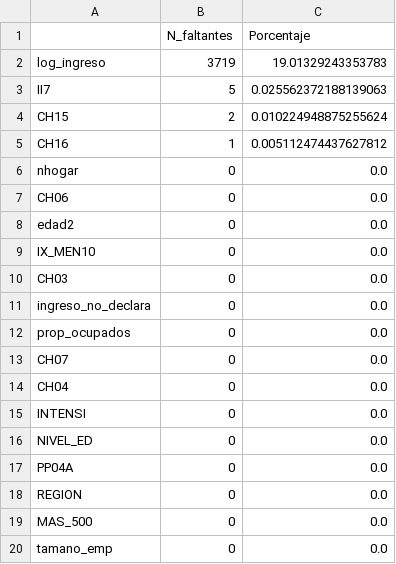
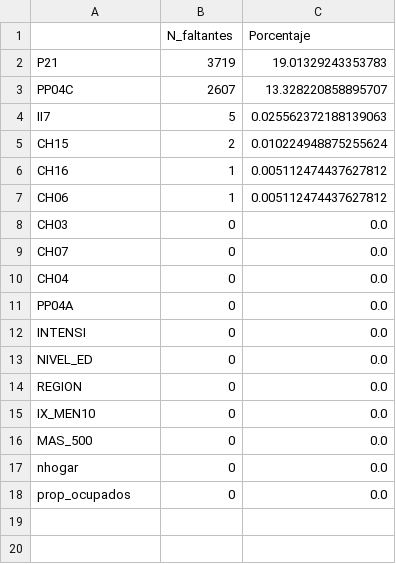
Before and after one commit to alvaro-antequera/PE1333_Grupo8, a CSV file: TP_01/B_Outputs/B_Table/tabla_faltantes.csv, drawn as a sheet.

```diff
--- a/TP_01/B_Outputs/B_Table/tabla_faltantes.csv
+++ b/TP_01/B_Outputs/B_Table/tabla_faltantes.csv
@@ -1,3 +1,4 @@
 ,N_faltantes,Porcentaje
-log_ingreso,3719,19.01329243353783
+P21,3719,19.01329243353783
+PP04C,2607,13.328220858895707
 II7,5,0.025562372188139063
@@ -5,16 +6,13 @@ CH15,2,0.010224948875255624
 CH16,1,0.005112474437627812
-nhogar,0,0.0
-CH06,0,0.0
-edad2,0,0.0
-IX_MEN10,0,0.0
+CH06,1,0.005112474437627812
 CH03,0,0.0
-ingreso_no_declara,0,0.0
-prop_ocupados,0,0.0
 CH07,0,0.0
 CH04,0,0.0
+PP04A,0,0.0
 INTENSI,0,0.0
 NIVEL_ED,0,0.0
-PP04A,0,0.0
 REGION,0,0.0
+IX_MEN10,0,0.0
 MAS_500,0,0.0
-tamano_emp,0,0.0
+nhogar,0,0.0
+prop_ocupados,0,0.0
```
Also changed, not shown: TP_01/B_Outputs/B_Table/tabla_diferencia_medias_completa.csv, 7 other files.
